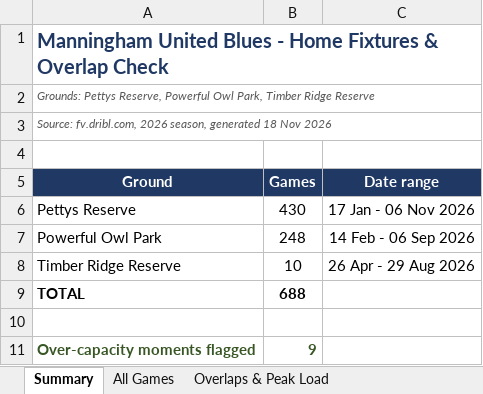
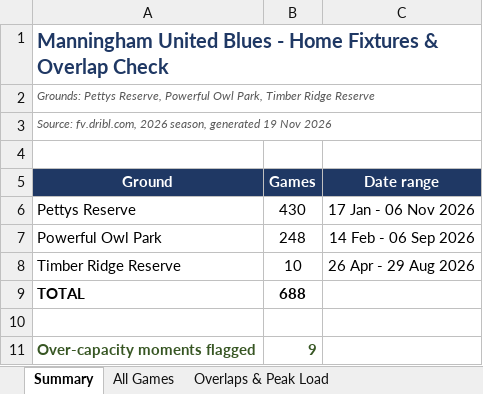
Before and after one commit to vmontuoro/MUFC, an Excel workbook: Manningham_fixtures_and_overlaps.xlsx, sheet Summary, drawn as a sheet; values as stored, in another font and other column widths than the file's, no borders; the diff names each change by its address in the sheet, - before the commit and + after, or states it on an @@ line.

```diff
--- a/Manningham_fixtures_and_overlaps.xlsx (sheet Summary)
+++ b/Manningham_fixtures_and_overlaps.xlsx (sheet Summary)
-A3 (Ground): …season, generated 18 Nov 2026
+A3 (Ground): …season, generated 19 Nov 2026
```
Also changed, not shown: 1 other file.
